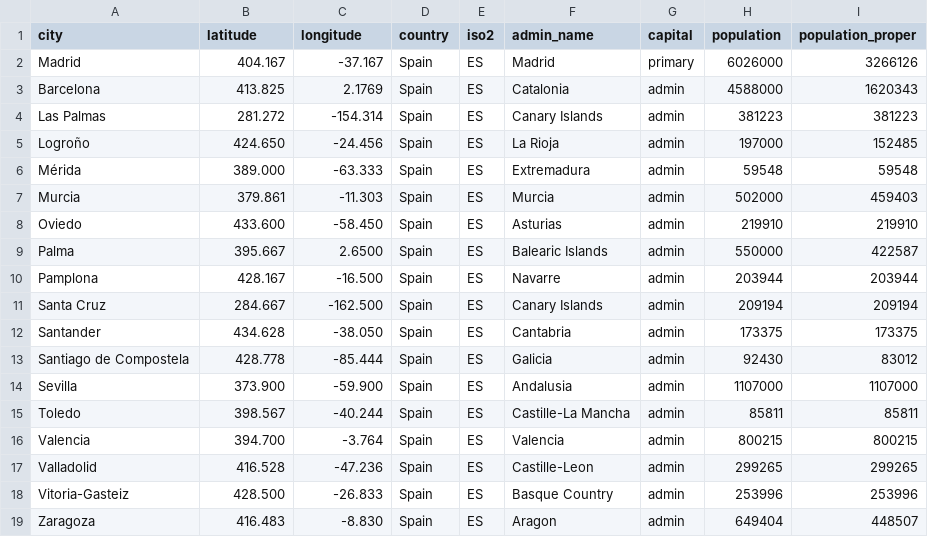
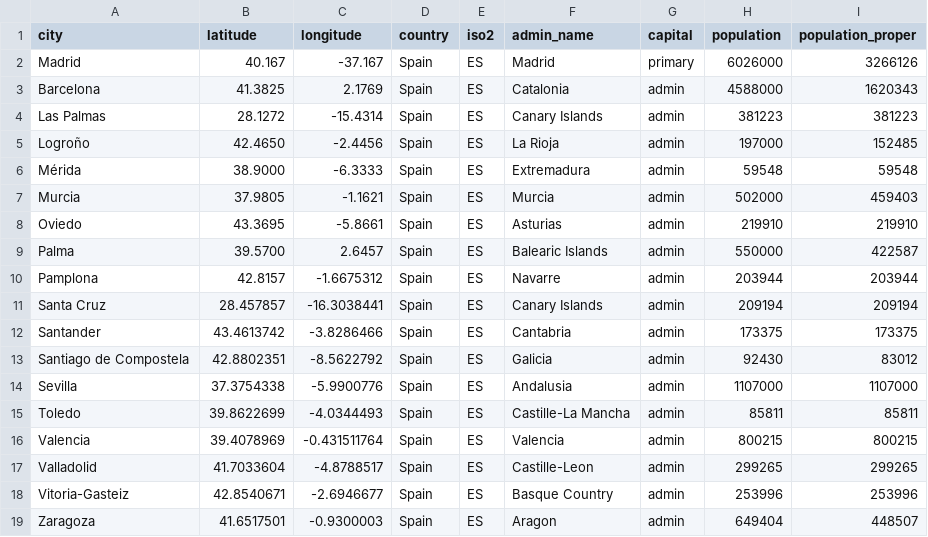
Before and after one commit to Alejandrofdezibez/Actividad1, a CSV file: ciudades.csv, drawn as a sheet.

Commit message:
Update ciudades.csv

```diff
--- a/ciudades.csv
+++ b/ciudades.csv
@@ -1,19 +1,19 @@
 city,latitude,longitude,country,iso2,admin_name,capital,population,population_proper
-Madrid,404.167,-37.167,Spain,ES,Madrid,primary,6026000,3266126
-Barcelona,413.825,2.1769,Spain,ES,Catalonia,admin,4588000,1620343
-Las Palmas,281.272,-154.314,Spain,ES,Canary Islands,admin,381223,381223
-Logroño,424.650,-24.456,Spain,ES,La Rioja,admin,197000,152485
-Mérida,389.000,-63.333,Spain,ES,Extremadura,admin,59548,59548
-Murcia,379.861,-11.303,Spain,ES,Murcia,admin,502000,459403
-Oviedo,433.600,-58.450,Spain,ES,Asturias,admin,219910,219910
-Palma,395.667,2.6500,Spain,ES,Balearic Islands,admin,550000,422587
-Pamplona,428.167,-16.500,Spain,ES,Navarre,admin,203944,203944
-Santa Cruz,284.667,-162.500,Spain,ES,Canary Islands,admin,209194,209194
-Santander,434.628,-38.050,Spain,ES,Cantabria,admin,173375,173375
-Santiago de Compostela,428.778,-85.444,Spain,ES,Galicia,admin,92430,83012
-Sevilla,373.900,-59.900,Spain,ES,Andalusia,admin,1107000,1107000
-Toledo,398.567,-40.244,Spain,ES,Castille-La Mancha,admin,85811,85811
-Valencia,394.700,-3.764,Spain,ES,Valencia,admin,800215,800215
-Valladolid,416.528,-47.236,Spain,ES,Castille-Leon,admin,299265,299265
-Vitoria-Gasteiz,428.500,-26.833,Spain,ES,Basque Country,admin,253996,253996
-Zaragoza,416.483,-8.830,Spain,ES,Aragon,admin,649404,448507
+Madrid,40.167,-37.167,Spain,ES,Madrid,primary,6026000,3266126
+Barcelona,41.3825,2.1769,Spain,ES,Catalonia,admin,4588000,1620343
+Las Palmas,28.1272,-15.4314,Spain,ES,Canary Islands,admin,381223,381223
+Logroño,42.4650,-2.4456,Spain,ES,La Rioja,admin,197000,152485
+Mérida,38.9000,-6.3333,Spain,ES,Extremadura,admin,59548,59548
+Murcia,37.9805,-1.1621,Spain,ES,Murcia,admin,502000,459403
+Oviedo,43.3695,-5.8661,Spain,ES,Asturias,admin,219910,219910
+Palma,39.5700,2.6457,Spain,ES,Balearic Islands,admin,550000,422587
+Pamplona,42.8157,-1.6675312,Spain,ES,Navarre,admin,203944,203944
+Santa Cruz,28.457857,-16.3038441,Spain,ES,Canary Islands,admin,209194,209194
+Santander,43.4613742,-3.8286466,Spain,ES,Cantabria,admin,173375,173375
+Santiago de Compostela,42.8802351,-8.5622792,Spain,ES,Galicia,admin,92430,83012
+Sevilla,37.3754338,-5.9900776,Spain,ES,Andalusia,admin,1107000,1107000
+Toledo,39.8622699,-4.0344493,Spain,ES,Castille-La Mancha,admin,85811,85811
+Valencia,39.4078969,-0.431511764,Spain,ES,Valencia,admin,800215,800215
+Valladolid,41.7033604,-4.8788517,Spain,ES,Castille-Leon,admin,299265,299265
+Vitoria-Gasteiz,42.8540671,-2.6946677,Spain,ES,Basque Country,admin,253996,253996
+Zaragoza,41.6517501,-0.9300003,Spain,ES,Aragon,admin,649404,448507
```
